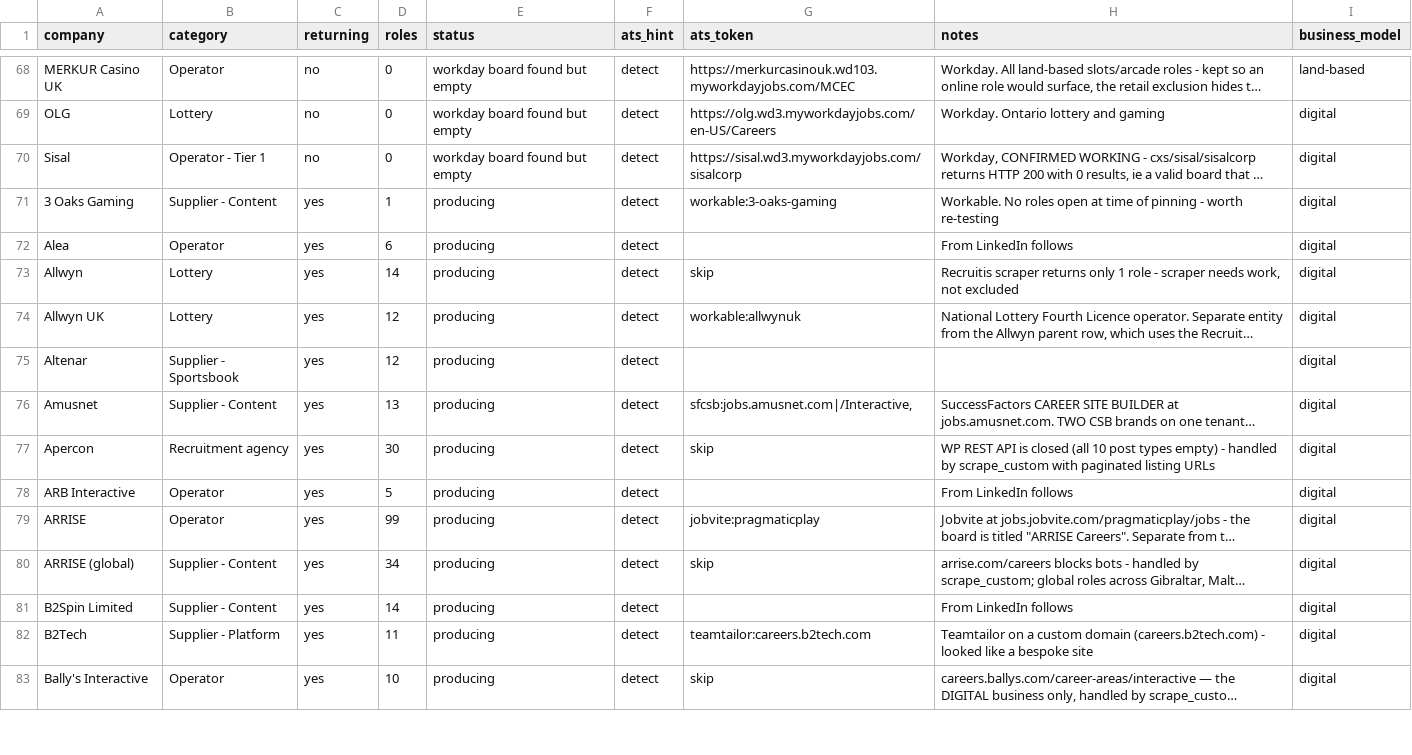
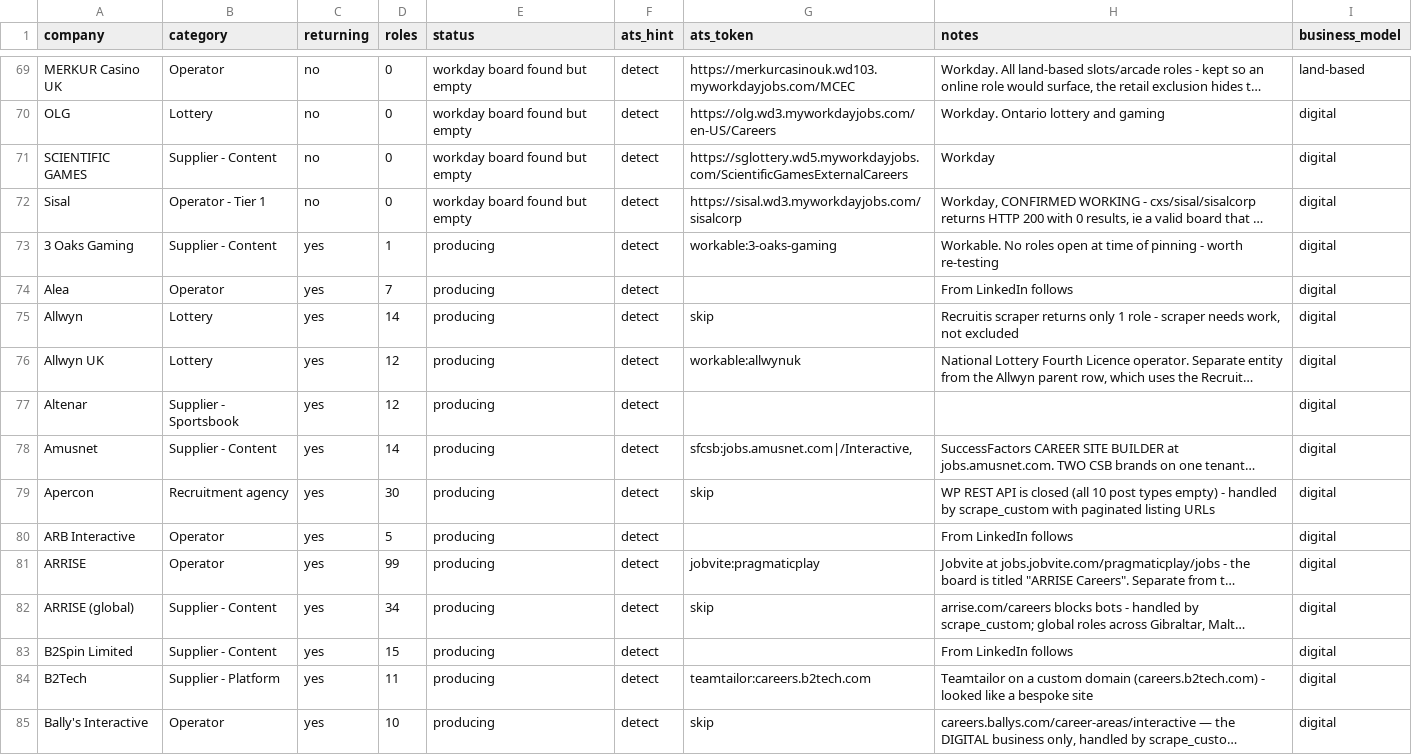
Before and after one commit to cram-co/role-radar, a CSV file: companies.csv, drawn as a sheet; only a part is shown, gaps mark what is left out; long unchanged cells end in …; addresses are those after the commit; the diff covers the shown part only; the diff names each change by its address in the sheet, - before the commit and + after, or states it on an @@ line.

```diff
--- a/companies.csv
+++ b/companies.csv
+row 71: SCIENTIFIC GAMES | Supplier - Content | no | 0 | workday board found but empty | detect | https://sglottery.wd5.myworkdayjobs.com/ScientificGamesExternalCareers | Workday | digital
-D74 (roles): 6
+D74 (roles): 7
-D78 (roles): 13
+D78 (roles): 14
-D83 (roles): 14
+D83 (roles): 15
```
Also changed, not shown: 1 added row, 2 removed rows and 43 edited cells elsewhere in this file, 2 other files.
